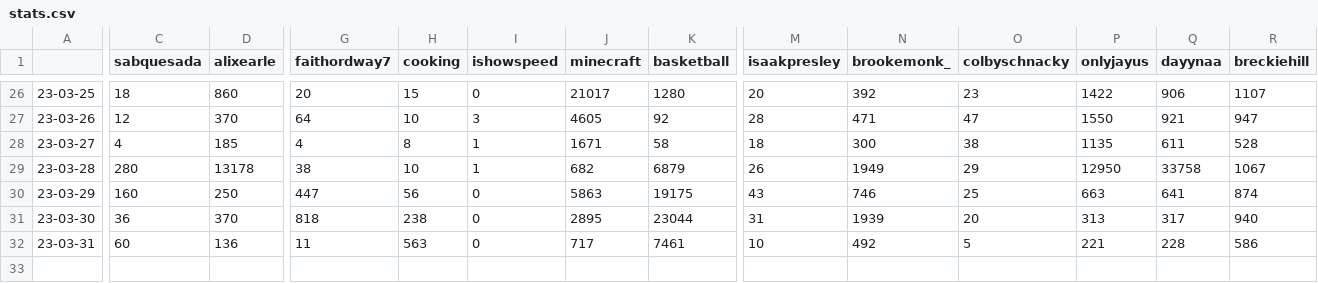
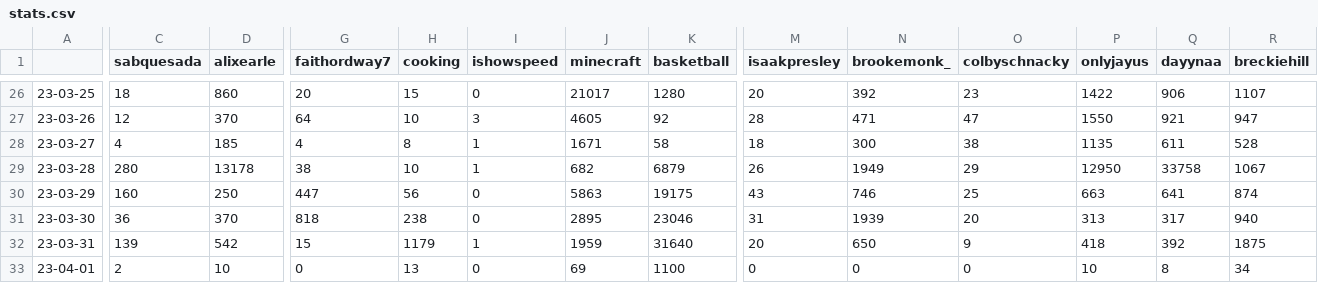
Before and after one commit to sammiphone6/Content_Arbitrage, a CSV file: account_posting/data/stats.csv, drawn as a sheet; only a part is shown, gaps mark what is left out; rows hold the shown columns only; the diff covers the shown part only; the diff names each change by its address in the sheet, - before the commit and + after, or states it on an @@ line.

```diff
--- a/account_posting/data/stats.csv
+++ b/account_posting/data/stats.csv
-K31 (basketball): 23044
+K31 (basketball): 23046
-C32 (sabquesada): 60
+C32 (sabquesada): 139
-D32 (alixearle): 136
+D32 (alixearle): 542
-G32 (faithordway7): 11
+G32 (faithordway7): 15
-H32 (cooking): 563
+H32 (cooking): 1179
-I32 (ishowspeed): 0
+I32 (ishowspeed): 1
-J32 (minecraft): 717
+J32 (minecraft): 1959
-K32 (basketball): 7461
+K32 (basketball): 31640
-M32 (isaakpresley): 10
+M32 (isaakpresley): 20
-N32 (brookemonk_): 492
+N32 (brookemonk_): 650
-O32 (colbyschnacky): 5
+O32 (colbyschnacky): 9
-P32 (onlyjayus): 221
+P32 (onlyjayus): 418
-Q32 (dayynaa): 228
+Q32 (dayynaa): 392
-R32 (breckiehill): 586
+R32 (breckiehill): 1875
+row 33: 23-04-01 | 2 | 10 | 0 | 13 | 0 | 69 | 1100 | 0 | 0 | 0 | 10 | 8 | 34
```
Also changed, not shown: 5 edited cells elsewhere in this file, account_posting/data/insights.csv, 26 other files.
